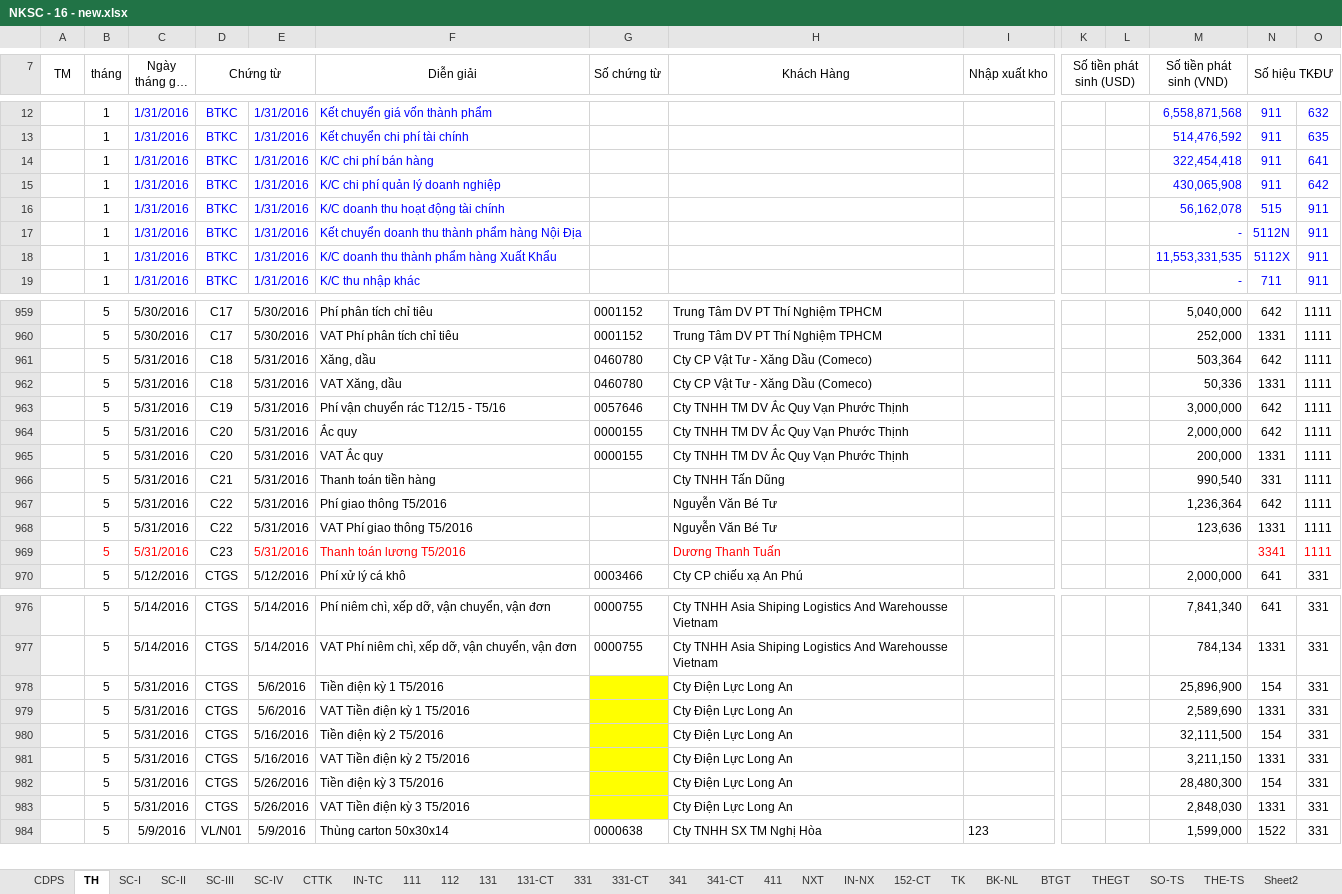
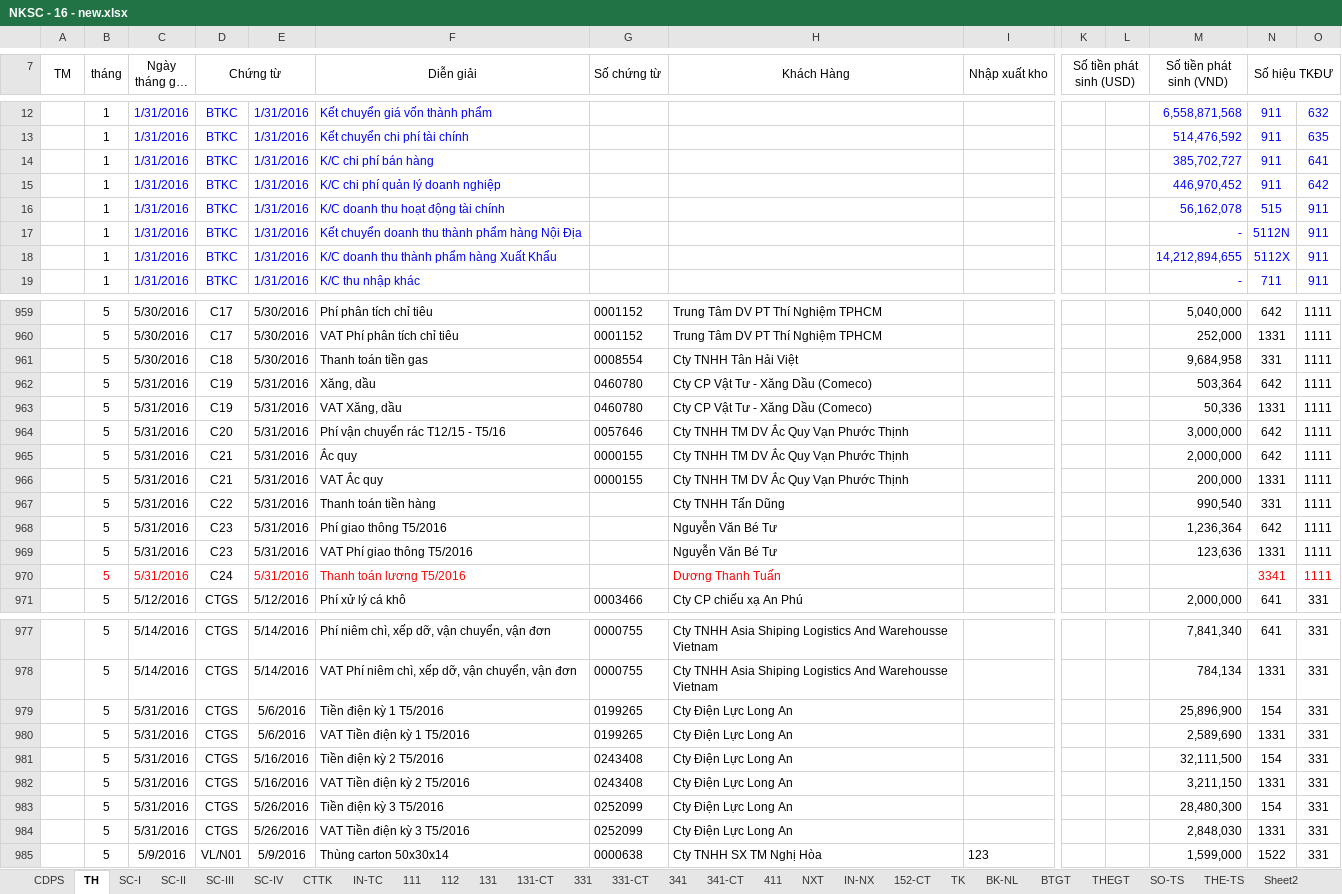
Before and after one commit to vuphuong11/AN-LAC-LA, an Excel workbook: SO SACH/2016/NKSC - 16 - new.xlsx, sheet TH, drawn as a sheet; only a part is shown, gaps mark what is left out; long unchanged cells end in …; values as stored, in another font and other column widths than the file's, no borders; addresses are those after the commit; rows hold the shown columns only; the diff covers the shown part only; the diff names each change by its address in the sheet, - before the commit and + after, or states it on an @@ line.

```diff
--- a/SO SACH/2016/NKSC - 16 - new.xlsx (sheet TH)
+++ b/SO SACH/2016/NKSC - 16 - new.xlsx (sheet TH)
-M14 (Số tiền phát sinh (VND)): 322,454,418
+M14 (Số tiền phát sinh (VND)): 385,702,727
-M15 (Số tiền phát sinh (VND)): 430,065,908
+M15 (Số tiền phát sinh (VND)): 446,970,452
-M18 (Số tiền phát sinh (VND)): 11,553,331,535
+M18 (Số tiền phát sinh (VND)): 14,212,894,655
+row 961:  | 5 | 5/30/2016 | C18 | 5/30/2016 | Thanh toán tiền gas | 0008554 | Cty TNHH Tân Hải Việt |  |  |  | 9,684,958 | 331 | 1111
-D962:D963 (Chứng từ): C18
+D962:D963 (Chứng từ): C19
-D964 (Chứng từ): C19
+D964 (Chứng từ): C20
-D965:D966 (Chứng từ): C20
+D965:D966 (Chứng từ): C21
-D967 (Chứng từ): C21
+D967 (Chứng từ): C22
-D968:D969 (Chứng từ): C22
+D968:D969 (Chứng từ): C23
-D970 (Chứng từ): C23
+D970 (Chứng từ): C24
-G979:G980 (Số chứng từ): (empty)
+G979:G980 (Số chứng từ): 0199265
-G979:G984 fill: #FFFF00
+G979:G984 fill: none
-G981:G982 (Số chứng từ): (empty)
+G981:G982 (Số chứng từ): 0243408
-G983:G984 (Số chứng từ): (empty)
+G983:G984 (Số chứng từ): 0252099
```
Also changed, not shown: other rows of this sheet, sheet 331-CT, sheet CDPS, sheet 131, sheet 331, sheet SC-II, formulas that keep their value, hidden cells, CONG NO/Bang ke NL, nông lâm sản/Nam 2016/THỐNG KÊ/CTK-Bieu gia CN.xlsx, CONG NO/CONG NO 2010 - 2015/CONG NO 2014/SQTM- 2014.xlsx, 28 other files.
